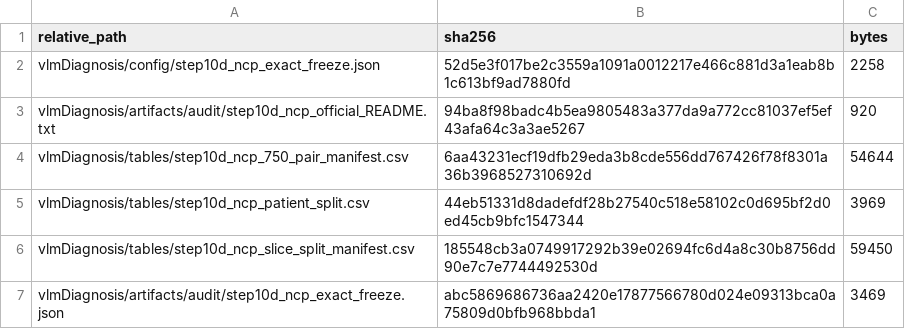
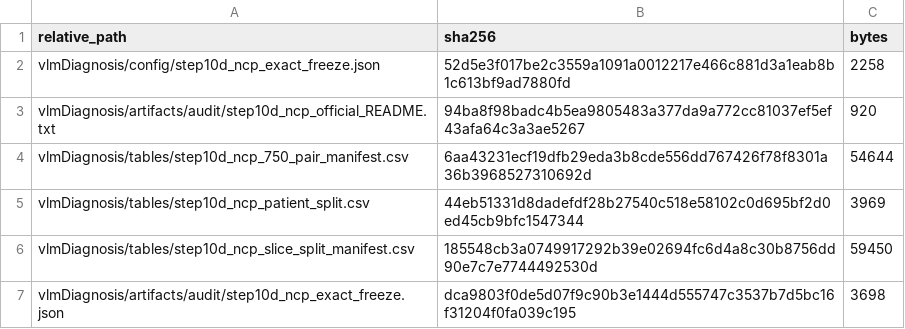
Before and after one commit to itsCodeBakery/EviCT, a CSV file: vlmDiagnosis/artifacts/manifests/step10d_ncp_freeze_sha256.csv, drawn as a sheet.

Commit message:
Complete EViCT-Dx Step10D exact NCP label and split freeze

```diff
--- a/vlmDiagnosis/artifacts/manifests/step10d_ncp_freeze_sha256.csv
+++ b/vlmDiagnosis/artifacts/manifests/step10d_ncp_freeze_sha256.csv
@@ -6,2 +6,2 @@ vlmDiagnosis/tables/step10d_ncp_patient_split.csv,44eb51331d8dadefdf28b27540c518
 vlmDiagnosis/tables/step10d_ncp_slice_split_manifest.csv,185548cb3a0749917292b39e02694fc6d4a8c30b8756dd90e7c7e7744492530d,59450
-vlmDiagnosis/artifacts/audit/step10d_ncp_exact_freeze.json,abc5869686736aa2420e17877566780d024e09313bca0a75809d0bfb968bbda1,3469
+vlmDiagnosis/artifacts/audit/step10d_ncp_exact_freeze.json,dca9803f0de5d07f9c90b3e1444d555747c3537b7d5bc16f31204f0fa039c195,3698
```
Also changed, not shown: 2 other files.
